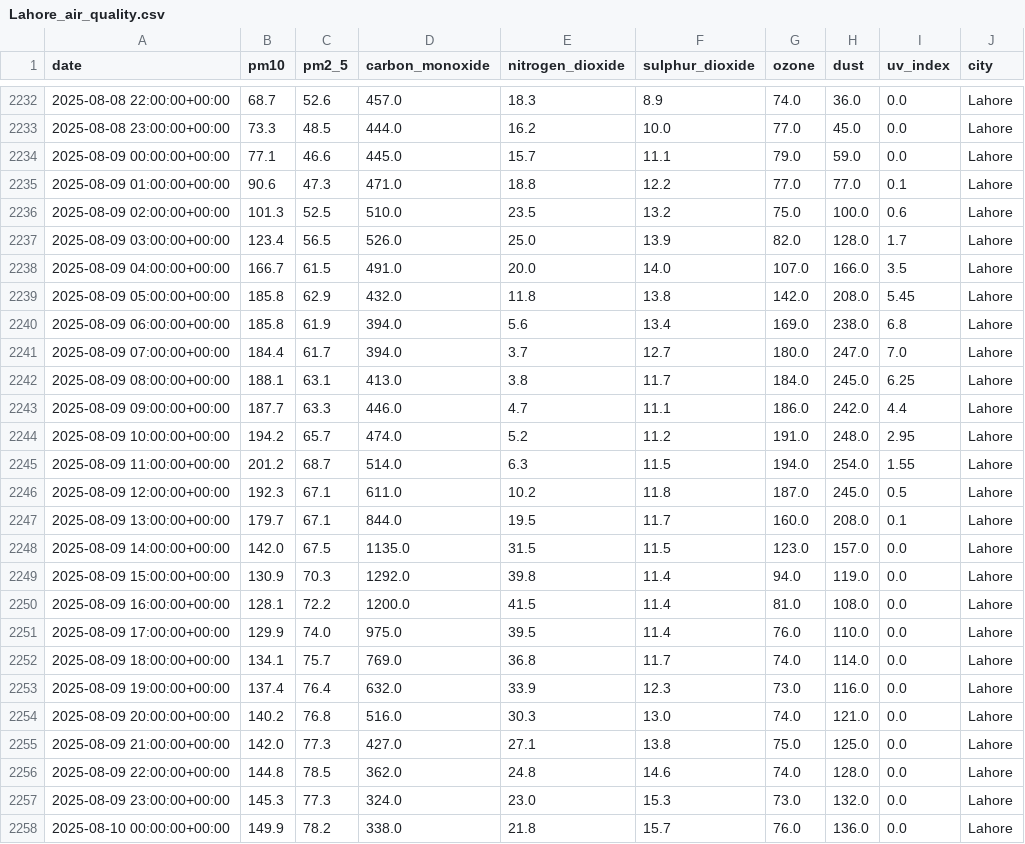
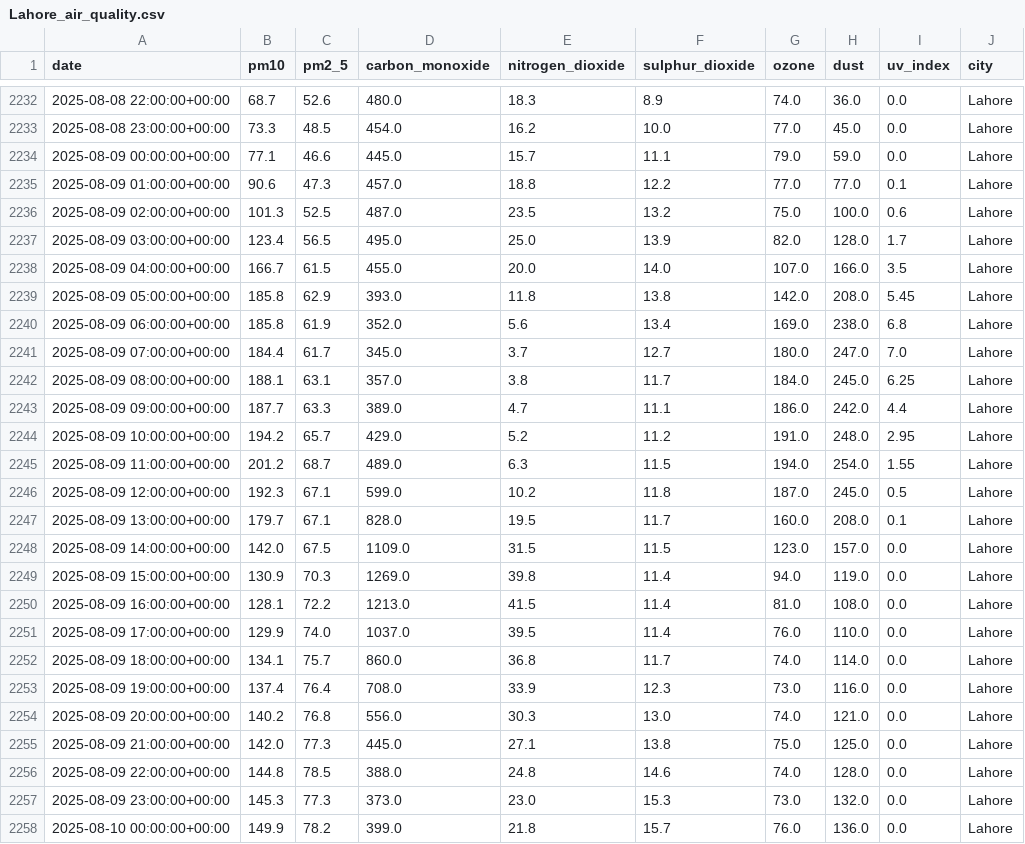
Before and after one commit to mz08488/aqi-project, a CSV file: data/Lahore_air_quality.csv, drawn as a sheet; only a part is shown, gaps mark what is left out; the diff covers the shown part only.

```diff
--- a/data/Lahore_air_quality.csv
+++ b/data/Lahore_air_quality.csv
@@ -2232,27 +2232,27 @@ date,pm10,pm2_5,carbon_monoxide,nitrogen_dioxide,sulphur_dioxide,ozone,dust,uv_i
-2025-08-08 22:00:00+00:00,68.7,52.6,457.0,18.3,8.9,74.0,36.0,0.0,Lahore
-2025-08-08 23:00:00+00:00,73.3,48.5,444.0,16.2,10.0,77.0,45.0,0.0,Lahore
+2025-08-08 22:00:00+00:00,68.7,52.6,480.0,18.3,8.9,74.0,36.0,0.0,Lahore
+2025-08-08 23:00:00+00:00,73.3,48.5,454.0,16.2,10.0,77.0,45.0,0.0,Lahore
 2025-08-09 00:00:00+00:00,77.1,46.6,445.0,15.7,11.1,79.0,59.0,0.0,Lahore
-2025-08-09 01:00:00+00:00,90.6,47.3,471.0,18.8,12.2,77.0,77.0,0.1,Lahore
-2025-08-09 02:00:00+00:00,101.3,52.5,510.0,23.5,13.2,75.0,100.0,0.6,Lahore
-2025-08-09 03:00:00+00:00,123.4,56.5,526.0,25.0,13.9,82.0,128.0,1.7,Lahore
-2025-08-09 04:00:00+00:00,166.7,61.5,491.0,20.0,14.0,107.0,166.0,3.5,Lahore
-2025-08-09 05:00:00+00:00,185.8,62.9,432.0,11.8,13.8,142.0,208.0,5.45,Lahore
-2025-08-09 06:00:00+00:00,185.8,61.9,394.0,5.6,13.4,169.0,238.0,6.8,Lahore
-2025-08-09 07:00:00+00:00,184.4,61.7,394.0,3.7,12.7,180.0,247.0,7.0,Lahore
-2025-08-09 08:00:00+00:00,188.1,63.1,413.0,3.8,11.7,184.0,245.0,6.25,Lahore
-2025-08-09 09:00:00+00:00,187.7,63.3,446.0,4.7,11.1,186.0,242.0,4.4,Lahore
-2025-08-09 10:00:00+00:00,194.2,65.7,474.0,5.2,11.2,191.0,248.0,2.95,Lahore
-2025-08-09 11:00:00+00:00,201.2,68.7,514.0,6.3,11.5,194.0,254.0,1.55,Lahore
-2025-08-09 12:00:00+00:00,192.3,67.1,611.0,10.2,11.8,187.0,245.0,0.5,Lahore
-2025-08-09 13:00:00+00:00,179.7,67.1,844.0,19.5,11.7,160.0,208.0,0.1,Lahore
-2025-08-09 14:00:00+00:00,142.0,67.5,1135.0,31.5,11.5,123.0,157.0,0.0,Lahore
-2025-08-09 15:00:00+00:00,130.9,70.3,1292.0,39.8,11.4,94.0,119.0,0.0,Lahore
-2025-08-09 16:00:00+00:00,128.1,72.2,1200.0,41.5,11.4,81.0,108.0,0.0,Lahore
-2025-08-09 17:00:00+00:00,129.9,74.0,975.0,39.5,11.4,76.0,110.0,0.0,Lahore
-2025-08-09 18:00:00+00:00,134.1,75.7,769.0,36.8,11.7,74.0,114.0,0.0,Lahore
-2025-08-09 19:00:00+00:00,137.4,76.4,632.0,33.9,12.3,73.0,116.0,0.0,Lahore
-2025-08-09 20:00:00+00:00,140.2,76.8,516.0,30.3,13.0,74.0,121.0,0.0,Lahore
-2025-08-09 21:00:00+00:00,142.0,77.3,427.0,27.1,13.8,75.0,125.0,0.0,Lahore
-2025-08-09 22:00:00+00:00,144.8,78.5,362.0,24.8,14.6,74.0,128.0,0.0,Lahore
-2025-08-09 23:00:00+00:00,145.3,77.3,324.0,23.0,15.3,73.0,132.0,0.0,Lahore
-2025-08-10 00:00:00+00:00,149.9,78.2,338.0,21.8,15.7,76.0,136.0,0.0,Lahore
+2025-08-09 01:00:00+00:00,90.6,47.3,457.0,18.8,12.2,77.0,77.0,0.1,Lahore
+2025-08-09 02:00:00+00:00,101.3,52.5,487.0,23.5,13.2,75.0,100.0,0.6,Lahore
+2025-08-09 03:00:00+00:00,123.4,56.5,495.0,25.0,13.9,82.0,128.0,1.7,Lahore
+2025-08-09 04:00:00+00:00,166.7,61.5,455.0,20.0,14.0,107.0,166.0,3.5,Lahore
+2025-08-09 05:00:00+00:00,185.8,62.9,393.0,11.8,13.8,142.0,208.0,5.45,Lahore
+2025-08-09 06:00:00+00:00,185.8,61.9,352.0,5.6,13.4,169.0,238.0,6.8,Lahore
+2025-08-09 07:00:00+00:00,184.4,61.7,345.0,3.7,12.7,180.0,247.0,7.0,Lahore
+2025-08-09 08:00:00+00:00,188.1,63.1,357.0,3.8,11.7,184.0,245.0,6.25,Lahore
+2025-08-09 09:00:00+00:00,187.7,63.3,389.0,4.7,11.1,186.0,242.0,4.4,Lahore
+2025-08-09 10:00:00+00:00,194.2,65.7,429.0,5.2,11.2,191.0,248.0,2.95,Lahore
+2025-08-09 11:00:00+00:00,201.2,68.7,489.0,6.3,11.5,194.0,254.0,1.55,Lahore
+2025-08-09 12:00:00+00:00,192.3,67.1,599.0,10.2,11.8,187.0,245.0,0.5,Lahore
+2025-08-09 13:00:00+00:00,179.7,67.1,828.0,19.5,11.7,160.0,208.0,0.1,Lahore
+2025-08-09 14:00:00+00:00,142.0,67.5,1109.0,31.5,11.5,123.0,157.0,0.0,Lahore
+2025-08-09 15:00:00+00:00,130.9,70.3,1269.0,39.8,11.4,94.0,119.0,0.0,Lahore
+2025-08-09 16:00:00+00:00,128.1,72.2,1213.0,41.5,11.4,81.0,108.0,0.0,Lahore
+2025-08-09 17:00:00+00:00,129.9,74.0,1037.0,39.5,11.4,76.0,110.0,0.0,Lahore
+2025-08-09 18:00:00+00:00,134.1,75.7,860.0,36.8,11.7,74.0,114.0,0.0,Lahore
+2025-08-09 19:00:00+00:00,137.4,76.4,708.0,33.9,12.3,73.0,116.0,0.0,Lahore
+2025-08-09 20:00:00+00:00,140.2,76.8,556.0,30.3,13.0,74.0,121.0,0.0,Lahore
+2025-08-09 21:00:00+00:00,142.0,77.3,445.0,27.1,13.8,75.0,125.0,0.0,Lahore
+2025-08-09 22:00:00+00:00,144.8,78.5,388.0,24.8,14.6,74.0,128.0,0.0,Lahore
+2025-08-09 23:00:00+00:00,145.3,77.3,373.0,23.0,15.3,73.0,132.0,0.0,Lahore
+2025-08-10 00:00:00+00:00,149.9,78.2,399.0,21.8,15.7,76.0,136.0,0.0,Lahore
```
Also changed, not shown: 49 edited cells elsewhere in this file, data/Islamabad_air_quality.csv, data/Karachi_air_quality.csv, 1 other file.
